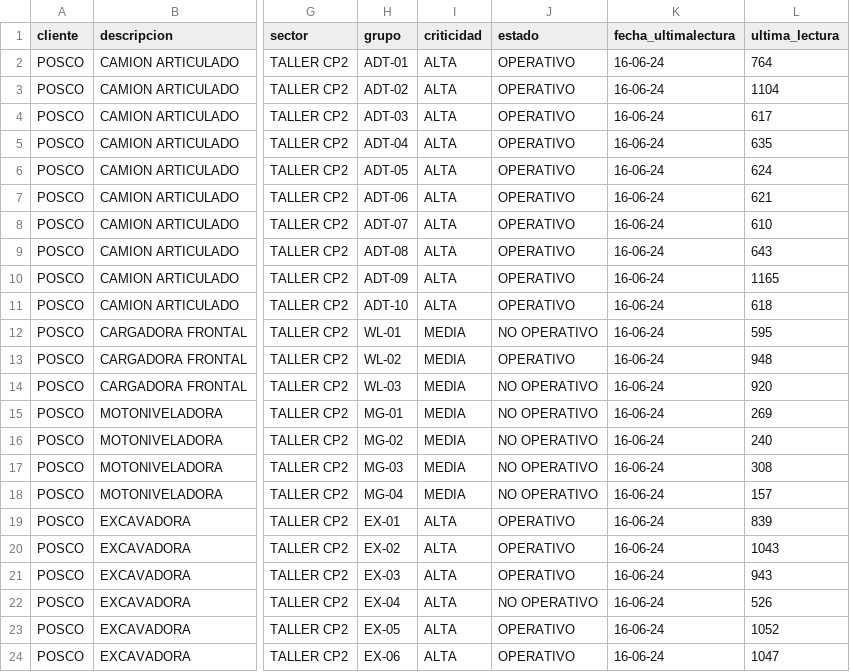
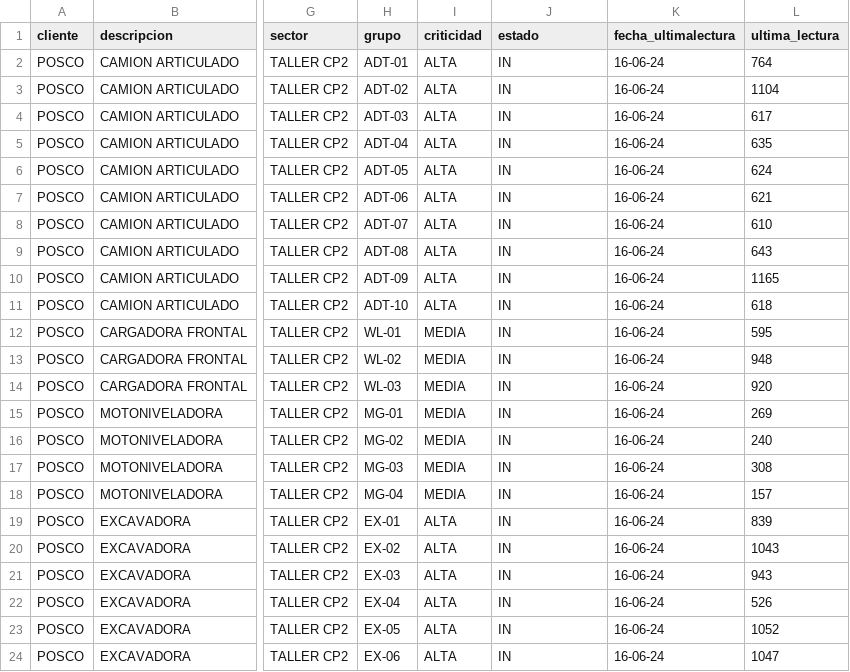
Before and after one commit to Trazalog/traz-utl, a CSV file: mrsservise-tools-man/Equipos-MRS.csv, drawn as a sheet; only a part is shown, gaps mark what is left out; the diff names each change by its address in the sheet, - before the commit and + after, or states it on an @@ line.

Commit message:
CSV EQUIPOS Mejorado

```diff
--- a/mrsservise-tools-man/Equipos-MRS.csv
+++ b/mrsservise-tools-man/Equipos-MRS.csv
-J2:J11 (estado): OPERATIVO
+J2:J11 (estado): IN
-J12 (estado): NO OPERATIVO
+J12 (estado): IN
-J13 (estado): OPERATIVO
+J13 (estado): IN
-J14:J18 (estado): NO OPERATIVO
+J14:J18 (estado): IN
-J19:J21 (estado): OPERATIVO
+J19:J21 (estado): IN
-J22 (estado): NO OPERATIVO
+J22 (estado): IN
-J23:J24 (estado): OPERATIVO
+J23:J24 (estado): IN
```
